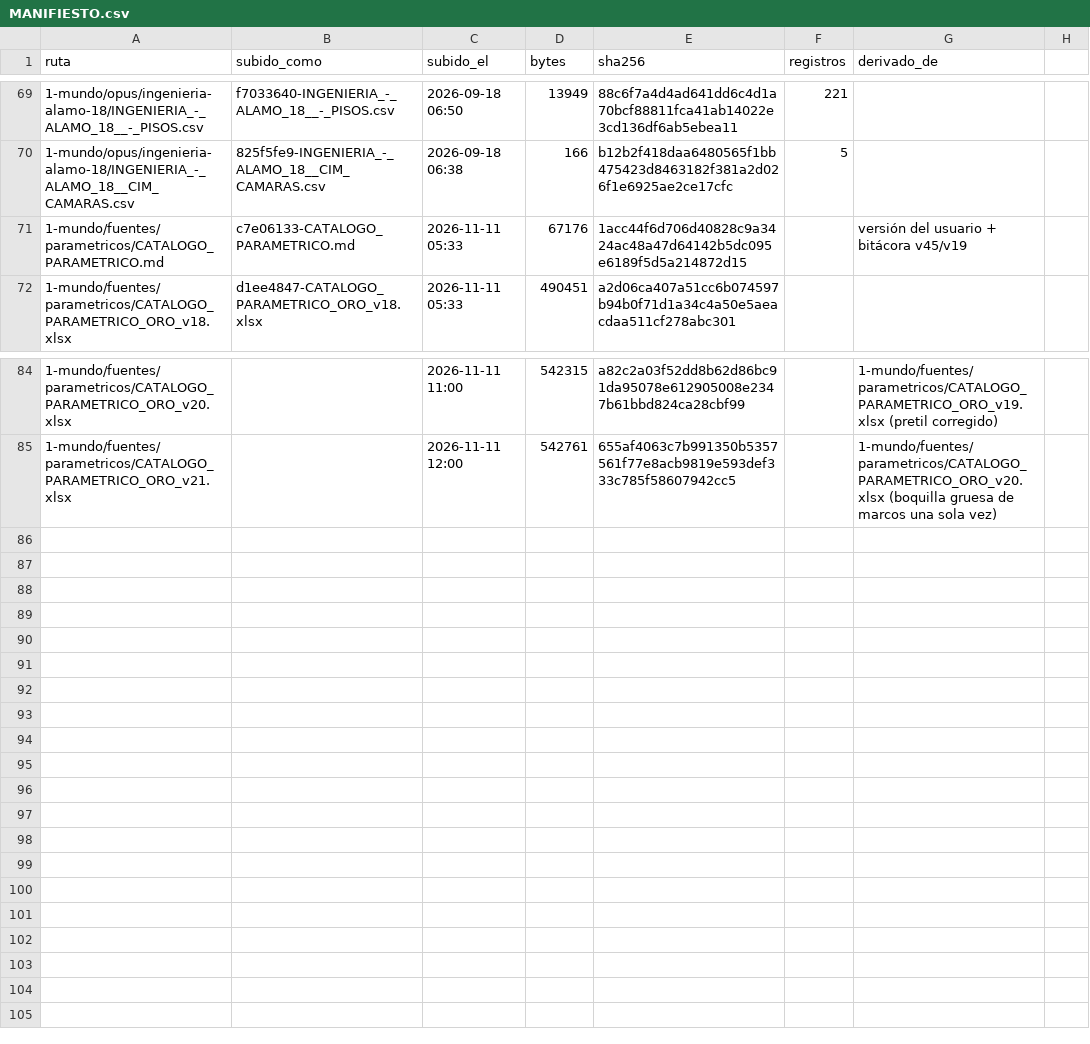
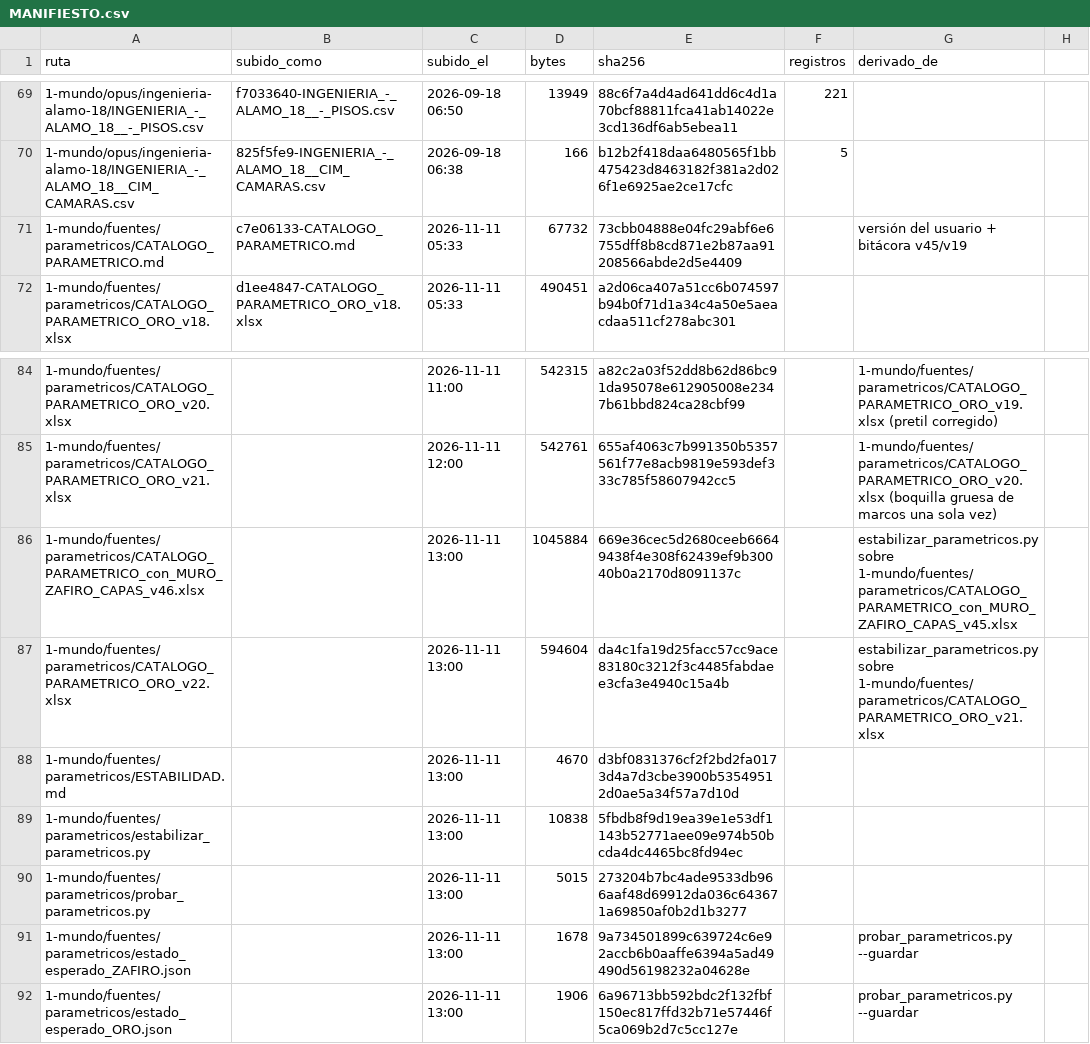
Before and after one commit to angelbar4ia-byte/CEREBRO-ERP-CONSTRUCCION, a CSV file: 1-mundo/fuentes/MANIFIESTO.csv, drawn as a sheet; only a part is shown, gaps mark what is left out.

```diff
--- a/1-mundo/fuentes/MANIFIESTO.csv
+++ b/1-mundo/fuentes/MANIFIESTO.csv
@@ -70,3 +70,3 @@ ruta,subido_como,subido_el,bytes,sha256,registros,derivado_de
 1-mundo/opus/ingenieria-alamo-18/INGENIERIA_-_ALAMO_18__CIM_CAMARAS.csv,825f5fe9-INGENIERIA_-_ALAMO_18__CIM_CAMARAS.csv,2026-09-18 06:38,166,b12b2f418daa6480565f1bb475423d8463182f381a2d026f1e6925ae2ce17cfc,5,
-1-mundo/fuentes/parametricos/CATALOGO_PARAMETRICO.md,c7e06133-CATALOGO_PARAMETRICO.md,2026-11-11 05:33,67176,1acc44f6d706d40828c9a3424ac48a47d64142b5dc095e6189f5d5a214872d15,,versión del usuario + bitácora v45/v19
+1-mundo/fuentes/parametricos/CATALOGO_PARAMETRICO.md,c7e06133-CATALOGO_PARAMETRICO.md,2026-11-11 05:33,67732,73cbb04888e04fc29abf6e6755dff8b8cd871e2b87aa91208566abde2d5e4409,,versión del usuario + bitácora v45/v19
 1-mundo/fuentes/parametricos/CATALOGO_PARAMETRICO_ORO_v18.xlsx,d1ee4847-CATALOGO_PARAMETRICO_ORO_v18.xlsx,2026-11-11 05:33,490451,a2d06ca407a51cc6b074597b94b0f71d1a34c4a50e5aeacdaa511cf278abc301,,
@@ -85 +85,8 @@ ruta,subido_como,subido_el,bytes,sha256,registros,derivado_de
 1-mundo/fuentes/parametricos/CATALOGO_PARAMETRICO_ORO_v21.xlsx,,2026-11-11 12:00,542761,655af4063c7b991350b5357561f77e8acb9819e593def333c785f58607942cc5,,1-mundo/fuentes/parametricos/CATALOGO_PARAMETRICO_ORO_v20.xlsx (boquilla gruesa de marcos una sola vez)
+1-mundo/fuentes/parametricos/CATALOGO_PARAMETRICO_con_MURO_ZAFIRO_CAPAS_v46.xlsx,,2026-11-11 13:00,1045884,669e36cec5d2680ceeb66649438f4e308f62439ef9b30040b0a2170d8091137c,,estabilizar_parametricos.py sobre 1-mundo/fuentes/parametricos/CATALOGO_PARAMETRICO_con_MURO_ZAFIRO_CAPAS_v45.xlsx
+1-mundo/fuentes/parametricos/CATALOGO_PARAMETRICO_ORO_v22.xlsx,,2026-11-11 13:00,594604,da4c1fa19d25facc57cc9ace83180c3212f3c4485fabdaee3cfa3e4940c15a4b,,estabilizar_parametricos.py sobre 1-mundo/fuentes/parametricos/CATALOGO_PARAMETRICO_ORO_v21.xlsx
+1-mundo/fuentes/parametricos/ESTABILIDAD.md,,2026-11-11 13:00,4670,d3bf0831376cf2f2bd2fa0173d4a7d3cbe3900b53549512d0ae5a34f57a7d10d,,
+1-mundo/fuentes/parametricos/estabilizar_parametricos.py,,2026-11-11 13:00,10838,5fbdb8f9d19ea39e1e53df1143b52771aee09e974b50bcda4dc4465bc8fd94ec,,
+1-mundo/fuentes/parametricos/probar_parametricos.py,,2026-11-11 13:00,5015,273204b7bc4ade9533db966aaf48d69912da036c643671a69850af0b2d1b3277,,
+1-mundo/fuentes/parametricos/estado_esperado_ZAFIRO.json,,2026-11-11 13:00,1678,9a734501899c639724c6e92accb6b0aaffe6394a5ad49490d56198232a04628e,,probar_parametricos.py --guardar
+1-mundo/fuentes/parametricos/estado_esperado_ORO.json,,2026-11-11 13:00,1906,6a96713bb592bdc2f132fbf150ec817ffd32b71e57446f5ca069b2d7c5cc127e,,probar_parametricos.py --guardar
```
Also changed, not shown: 9 other files.
